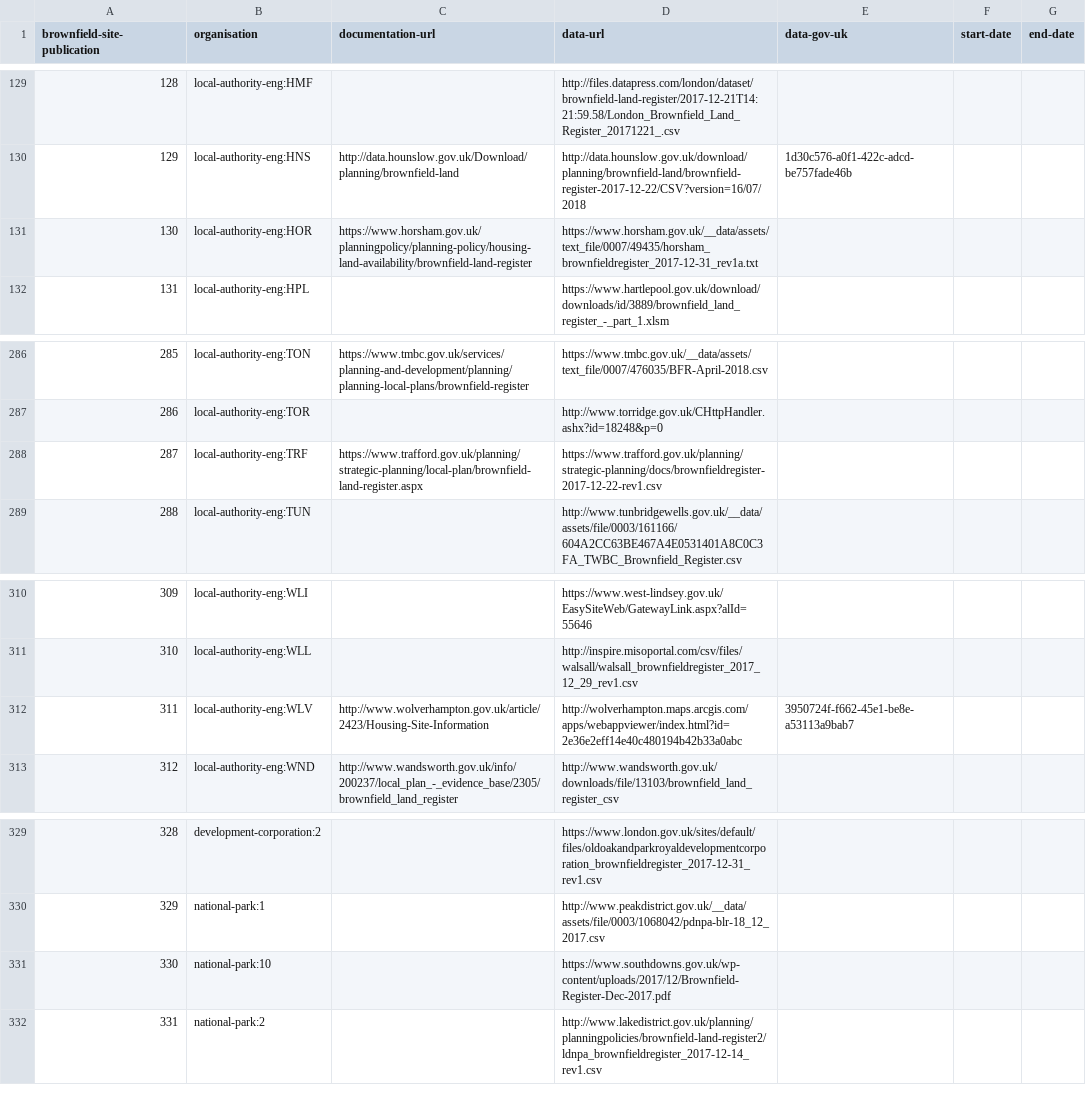
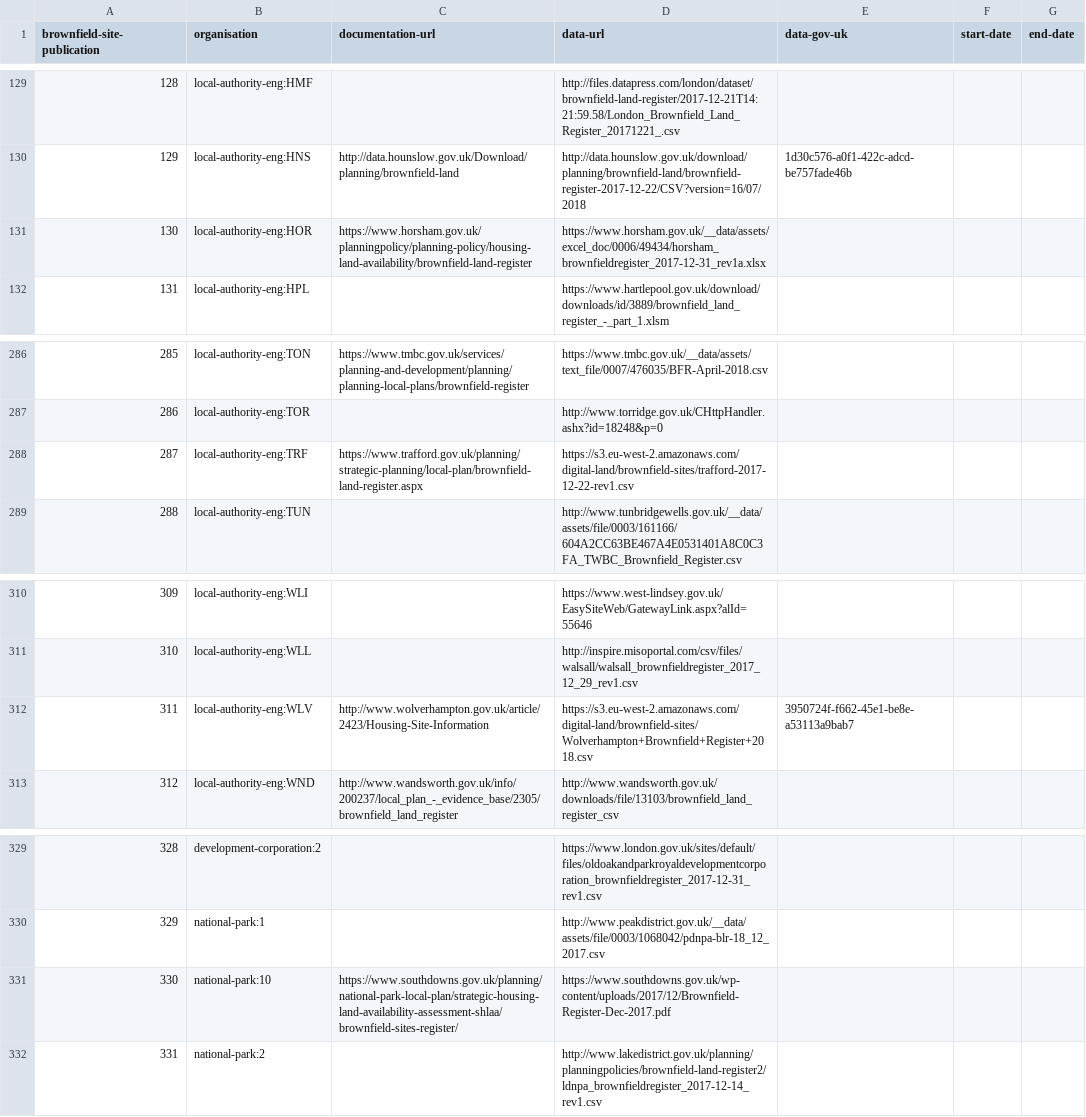
Before and after one commit to digital-land-attic/digital-land-collector, a TSV file: etc/brownfield-site-publication.tsv, drawn as a sheet; only a part is shown, gaps mark what is left out; the diff covers the shown part only.

Commit message:
Found more brownfield sites

```diff
--- a/etc/brownfield-site-publication.tsv
+++ b/etc/brownfield-site-publication.tsv
@@ -130,3 +130,3 @@ brownfield-site-publication	organisation	documentation-url	data-url	data-gov-uk
 129	local-authority-eng:HNS	http://data.hounslow.gov.uk/Download/planning/brownfield-land	http://data.hounslow.gov.uk/download/planning/brownfield-land/brownfield-register-2017-12-22/CSV?version=16/07/2018	1d30c576-a0f1-422c-adcd-be757fade46b		
-130	local-authority-eng:HOR	https://www.horsham.gov.uk/planningpolicy/planning-policy/housing-land-availability/brownfield-land-register	https://www.horsham.gov.uk/__data/assets/text_file/0007/49435/horsham_brownfieldregister_2017-12-31_rev1a.txt			
+130	local-authority-eng:HOR	https://www.horsham.gov.uk/planningpolicy/planning-policy/housing-land-availability/brownfield-land-register	https://www.horsham.gov.uk/__data/assets/excel_doc/0006/49434/horsham_brownfieldregister_2017-12-31_rev1a.xlsx			
 131	local-authority-eng:HPL		https://www.hartlepool.gov.uk/download/downloads/id/3889/brownfield_land_register_-_part_1.xlsm			
@@ -287,3 +287,3 @@ brownfield-site-publication	organisation	documentation-url	data-url	data-gov-uk
 286	local-authority-eng:TOR		http://www.torridge.gov.uk/CHttpHandler.ashx?id=18248&p=0			
-287	local-authority-eng:TRF	https://www.trafford.gov.uk/planning/strategic-planning/local-plan/brownfield-land-register.aspx	https://www.trafford.gov.uk/planning/strategic-planning/docs/brownfieldregister-2017-12-22-rev1.csv			
+287	local-authority-eng:TRF	https://www.trafford.gov.uk/planning/strategic-planning/local-plan/brownfield-land-register.aspx	https://s3.eu-west-2.amazonaws.com/digital-land/brownfield-sites/trafford-2017-12-22-rev1.csv			
 288	local-authority-eng:TUN		http://www.tunbridgewells.gov.uk/__data/assets/file/0003/161166/604A2CC63BE467A4E0531401A8C0C3FA_TWBC_Brownfield_Register.csv			
@@ -311,3 +311,3 @@ brownfield-site-publication	organisation	documentation-url	data-url	data-gov-uk
 310	local-authority-eng:WLL		http://inspire.misoportal.com/csv/files/walsall/walsall_brownfieldregister_2017_12_29_rev1.csv			
-311	local-authority-eng:WLV	http://www.wolverhampton.gov.uk/article/2423/Housing-Site-Information	http://wolverhampton.maps.arcgis.com/apps/webappviewer/index.html?id=2e36e2eff14e40c480194b42b33a0abc	3950724f-f662-45e1-be8e-a53113a9bab7		
+311	local-authority-eng:WLV	http://www.wolverhampton.gov.uk/article/2423/Housing-Site-Information	https://s3.eu-west-2.amazonaws.com/digital-land/brownfield-sites/Wolverhampton+Brownfield+Register+2018.csv	3950724f-f662-45e1-be8e-a53113a9bab7		
 312	local-authority-eng:WND	http://www.wandsworth.gov.uk/info/200237/local_plan_-_evidence_base/2305/brownfield_land_register	http://www.wandsworth.gov.uk/downloads/file/13103/brownfield_land_register_csv			
@@ -330,3 +330,3 @@ brownfield-site-publication	organisation	documentation-url	data-url	data-gov-uk
 329	national-park:1		http://www.peakdistrict.gov.uk/__data/assets/file/0003/1068042/pdnpa-blr-18_12_2017.csv			
-330	national-park:10		https://www.southdowns.gov.uk/wp-content/uploads/2017/12/Brownfield-Register-Dec-2017.pdf			
+330	national-park:10	https://www.southdowns.gov.uk/planning/national-park-local-plan/strategic-housing-land-availability-assessment-shlaa/brownfield-sites-register/	https://www.southdowns.gov.uk/wp-content/uploads/2017/12/Brownfield-Register-Dec-2017.pdf			
 331	national-park:2		http://www.lakedistrict.gov.uk/planning/planningpolicies/brownfield-land-register2/ldnpa_brownfieldregister_2017-12-14_rev1.csv			
```
Also changed, not shown: 17 edited cells elsewhere in this file, 14 other files.
